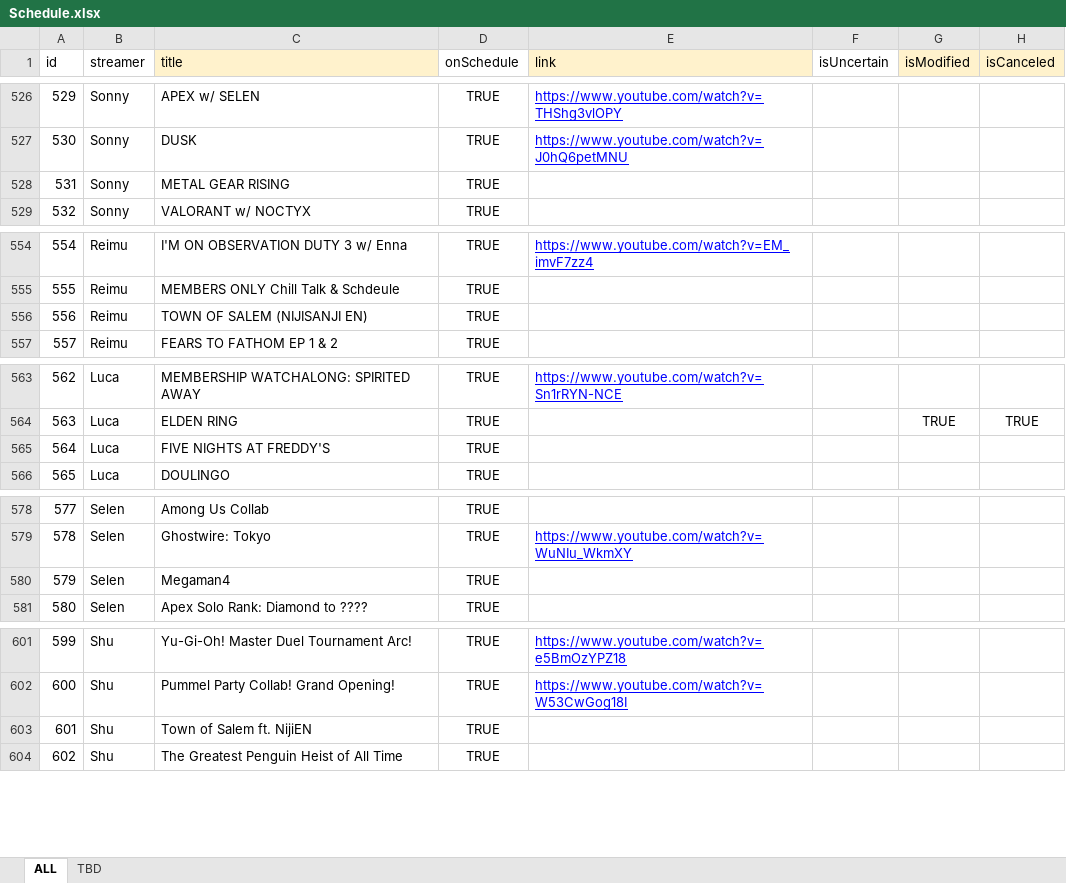
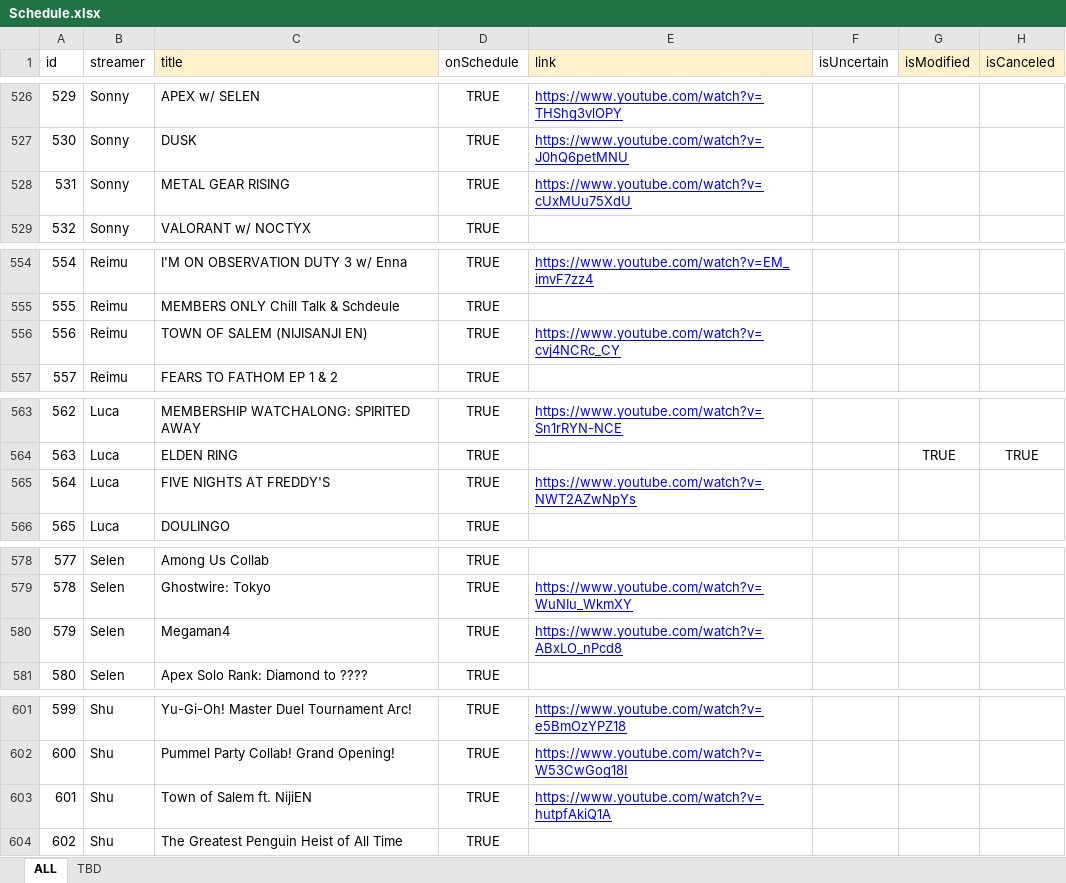
Before and after one commit to v4724/nijisanji-schedule, an Excel workbook: docs/assets/docs/Schedule.xlsx, sheet ALL, drawn as a sheet; only a part is shown, gaps mark what is left out; values as stored, in another font and other column widths than the file's, no borders; charts and pictures not drawn; the diff covers the shown part only; the diff names each change by its address in the sheet, - before the commit and + after, or states it on an @@ line.

```diff
--- a/docs/assets/docs/Schedule.xlsx (sheet ALL)
+++ b/docs/assets/docs/Schedule.xlsx (sheet ALL)
-E528 (link): (empty)
+E528 (link): https://www.youtube.com/watch?v=cUxMUu75XdU
-E556 (link): (empty)
+E556 (link): https://www.youtube.com/watch?v=cvj4NCRc_CY
-E565 (link): (empty)
+E565 (link): https://www.youtube.com/watch?v=NWT2AZwNpYs
-E580 (link): (empty)
+E580 (link): https://www.youtube.com/watch?v=ABxLO_nPcd8
-E603 (link): (empty)
+E603 (link): https://www.youtube.com/watch?v=hutpfAkiQ1A
```
Also changed, not shown: 3 added rows and 10 edited cells elsewhere in this sheet, src/assets/docs/Schedule.xlsx, 6 other files.
